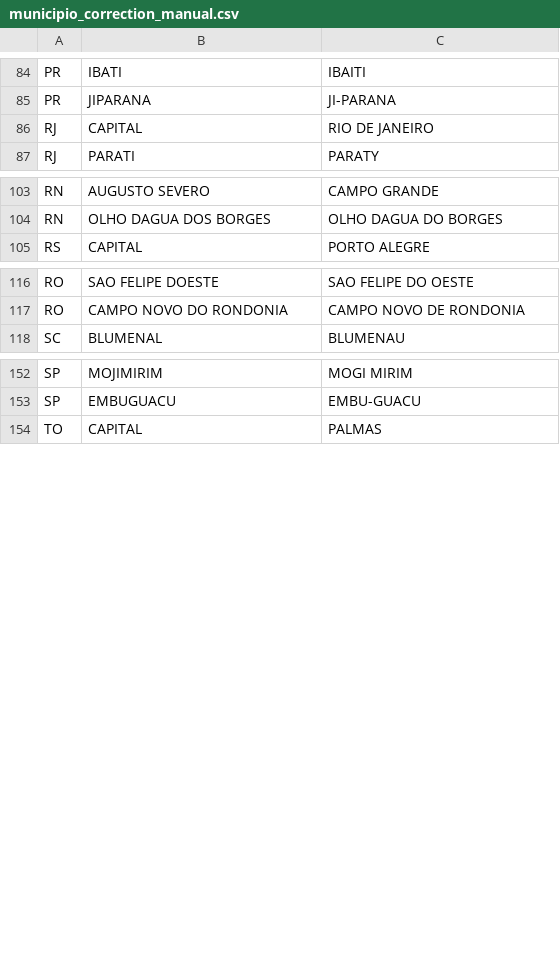
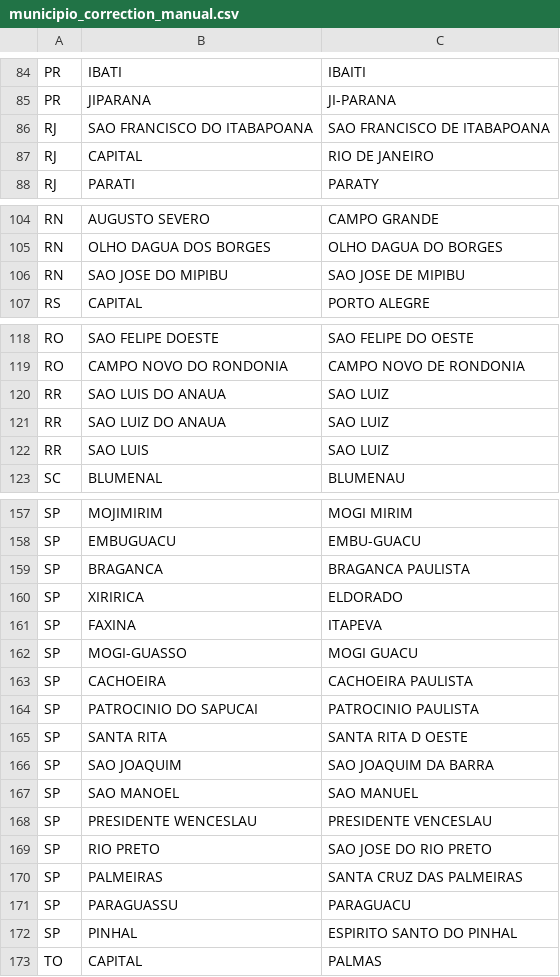
Before and after one commit to hsigstad/diarios, a CSV file: diarios/data/municipio_correction_manual.csv, drawn as a sheet; only a part is shown, gaps mark what is left out.

```diff
--- a/diarios/data/municipio_correction_manual.csv
+++ b/diarios/data/municipio_correction_manual.csv
@@ -85,2 +85,3 @@ PR,IBATI,IBAITI
 PR,JIPARANA,JI-PARANA
+RJ,SAO FRANCISCO DO ITABAPOANA,SAO FRANCISCO DE ITABAPOANA
 RJ,CAPITAL,RIO DE JANEIRO
@@ -104,2 +105,3 @@ RN,AUGUSTO SEVERO,CAMPO GRANDE
 RN,OLHO DAGUA DOS BORGES,OLHO DAGUA DO BORGES
+RN,SAO JOSE DO MIPIBU,SAO JOSE DE MIPIBU
 RS,CAPITAL,PORTO ALEGRE
@@ -117,2 +119,5 @@ RO,SAO FELIPE DOESTE,SAO FELIPE DO OESTE
 RO,CAMPO NOVO DO RONDONIA,CAMPO NOVO DE RONDONIA
+RR,SAO LUIS DO ANAUA,SAO LUIZ
+RR,SAO LUIZ DO ANAUA,SAO LUIZ
+RR,SAO LUIS,SAO LUIZ
 SC,BLUMENAL,BLUMENAU
@@ -153,2 +158,16 @@ SP,MOJIMIRIM,MOGI MIRIM
 SP,EMBUGUACU,EMBU-GUACU
+SP,BRAGANCA,BRAGANCA PAULISTA
+SP,XIRIRICA,ELDORADO
+SP,FAXINA,ITAPEVA
+SP,MOGI-GUASSO,MOGI GUACU
+SP,CACHOEIRA,CACHOEIRA PAULISTA
+SP,PATROCINIO DO SAPUCAI,PATROCINIO PAULISTA
+SP,SANTA RITA,SANTA RITA D OESTE
+SP,SAO JOAQUIM,SAO JOAQUIM DA BARRA
+SP,SAO MANOEL,SAO MANUEL
+SP,PRESIDENTE WENCESLAU,PRESIDENTE VENCESLAU
+SP,RIO PRETO,SAO JOSE DO RIO PRETO
+SP,PALMEIRAS,SANTA CRUZ DAS PALMEIRAS
+SP,PARAGUASSU,PARAGUACU
+SP,PINHAL,ESPIRITO SANTO DO PINHAL
 TO,CAPITAL,PALMAS
```
Also changed, not shown: 1 other file.
